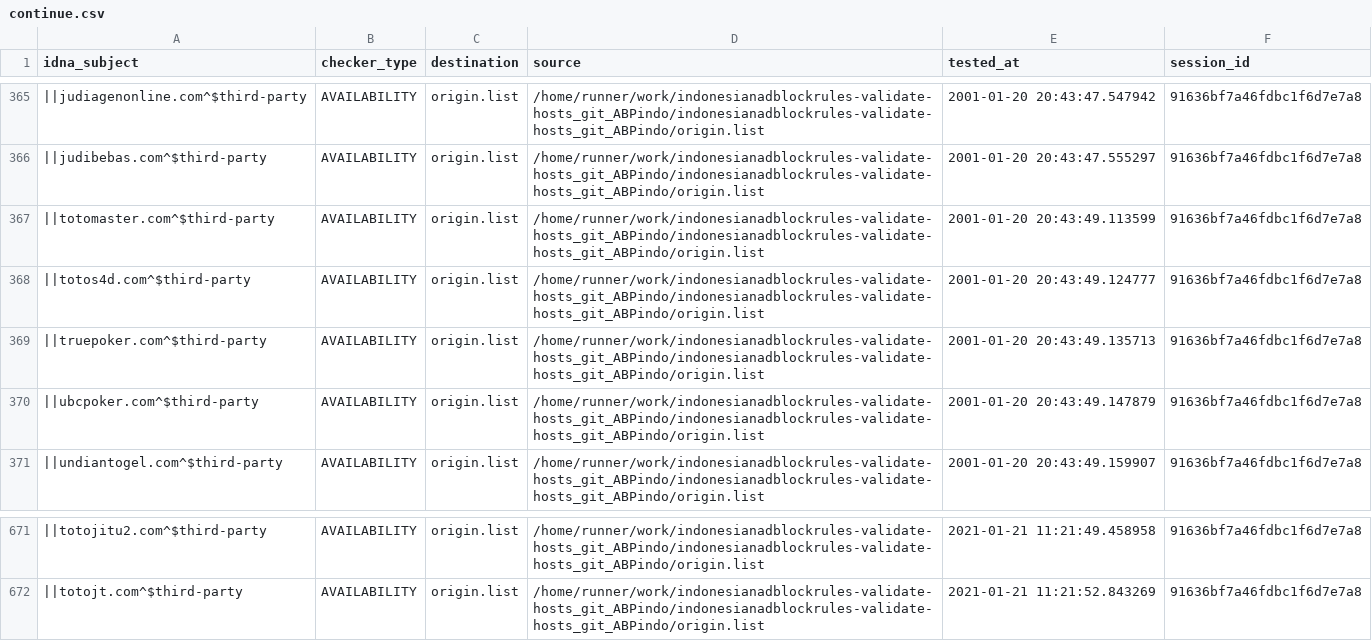
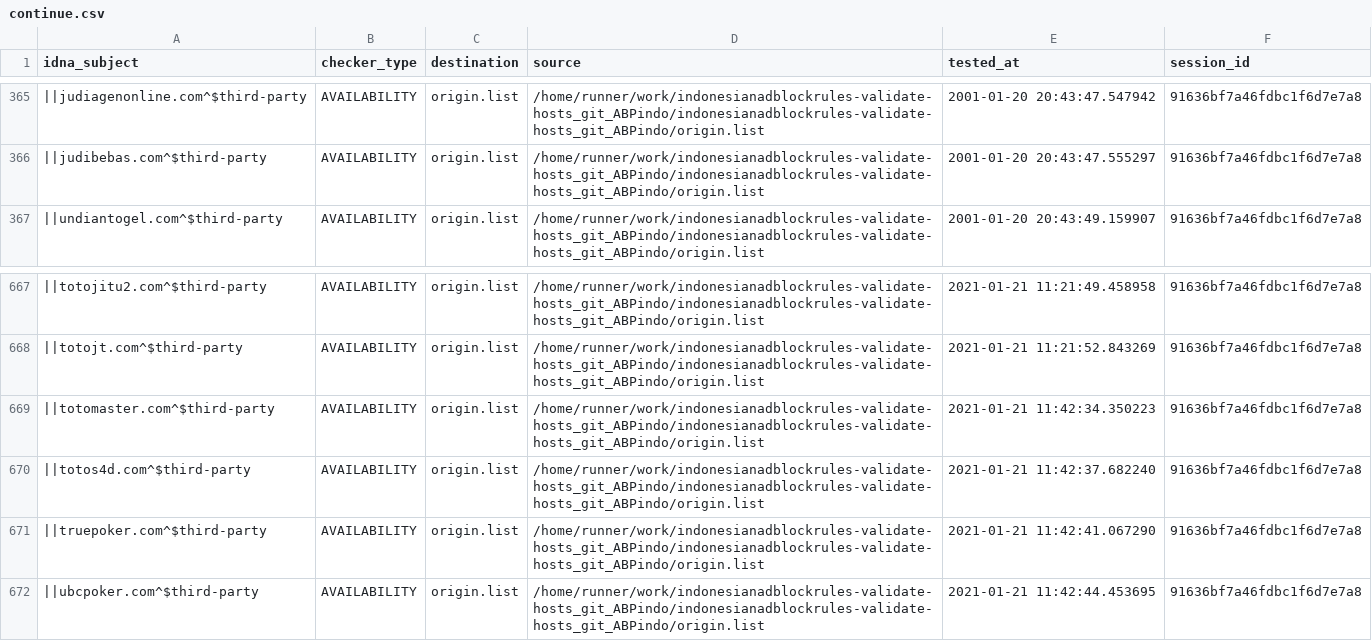
Before and after one commit to dead-hosts/indonesianadblockrules-validate-hosts_git_ABPindo, a CSV file: output/origin.list/continue.csv, drawn as a sheet; only a part is shown, gaps mark what is left out; removed rows and columns are numbered as before the commit, all else as after; the diff names each change by its address in the sheet, - before the commit and + after, or states it on an @@ line.

```diff
--- a/output/origin.list/continue.csv
+++ b/output/origin.list/continue.csv
-row 367: ||totomaster.com^$third-party | AVAILABILITY | origin.list | /home/runner/work/indonesianadblockrules-validate-hosts_git_ABPindo/indonesianadblockrules-validate-hosts_git_ABPindo/origin.list | 2001-01-20 20:43:49.113599 | 91636bf7a46fdbc1f6d7e7a8
-row 368: ||totos4d.com^$third-party | AVAILABILITY | origin.list | /home/runner/work/indonesianadblockrules-validate-hosts_git_ABPindo/indonesianadblockrules-validate-hosts_git_ABPindo/origin.list | 2001-01-20 20:43:49.124777 | 91636bf7a46fdbc1f6d7e7a8
-row 369: ||truepoker.com^$third-party | AVAILABILITY | origin.list | /home/runner/work/indonesianadblockrules-validate-hosts_git_ABPindo/indonesianadblockrules-validate-hosts_git_ABPindo/origin.list | 2001-01-20 20:43:49.135713 | 91636bf7a46fdbc1f6d7e7a8
-row 370: ||ubcpoker.com^$third-party | AVAILABILITY | origin.list | /home/runner/work/indonesianadblockrules-validate-hosts_git_ABPindo/indonesianadblockrules-validate-hosts_git_ABPindo/origin.list | 2001-01-20 20:43:49.147879 | 91636bf7a46fdbc1f6d7e7a8
+row 669: ||totomaster.com^$third-party | AVAILABILITY | origin.list | /home/runner/work/indonesianadblockrules-validate-hosts_git_ABPindo/indonesianadblockrules-validate-hosts_git_ABPindo/origin.list | 2021-01-21 11:42:34.350223 | 91636bf7a46fdbc1f6d7e7a8
+row 670: ||totos4d.com^$third-party | AVAILABILITY | origin.list | /home/runner/work/indonesianadblockrules-validate-hosts_git_ABPindo/indonesianadblockrules-validate-hosts_git_ABPindo/origin.list | 2021-01-21 11:42:37.682240 | 91636bf7a46fdbc1f6d7e7a8
+row 671: ||truepoker.com^$third-party | AVAILABILITY | origin.list | /home/runner/work/indonesianadblockrules-validate-hosts_git_ABPindo/indonesianadblockrules-validate-hosts_git_ABPindo/origin.list | 2021-01-21 11:42:41.067290 | 91636bf7a46fdbc1f6d7e7a8
+row 672: ||ubcpoker.com^$third-party | AVAILABILITY | origin.list | /home/runner/work/indonesianadblockrules-validate-hosts_git_ABPindo/indonesianadblockrules-validate-hosts_git_ABPindo/origin.list | 2021-01-21 11:42:44.453695 | 91636bf7a46fdbc1f6d7e7a8
```
Also changed, not shown: .pyfunceble/inactive.csv, 6 other files.
